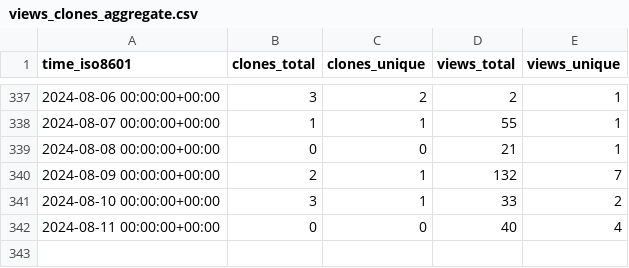
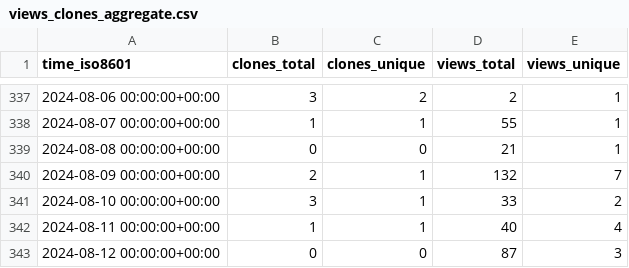
Before and after one commit to Ash-codes18/Lpu-colab-CPP-DSA-Soln, a CSV file: Ash-codes18/Lpu-colab-CPP-DSA-Soln/ghrs-data/views_clones_aggregate.csv, drawn as a sheet; only a part is shown, gaps mark what is left out.

```diff
--- a/Ash-codes18/Lpu-colab-CPP-DSA-Soln/ghrs-data/views_clones_aggregate.csv
+++ b/Ash-codes18/Lpu-colab-CPP-DSA-Soln/ghrs-data/views_clones_aggregate.csv
@@ -341,2 +341,3 @@ time_iso8601,clones_total,clones_unique,views_total,views_unique
 2024-08-10 00:00:00+00:00,3,1,33,2
-2024-08-11 00:00:00+00:00,0,0,40,4
+2024-08-11 00:00:00+00:00,1,1,40,4
+2024-08-12 00:00:00+00:00,0,0,87,3
```
Also changed, not shown: 1 other file.
